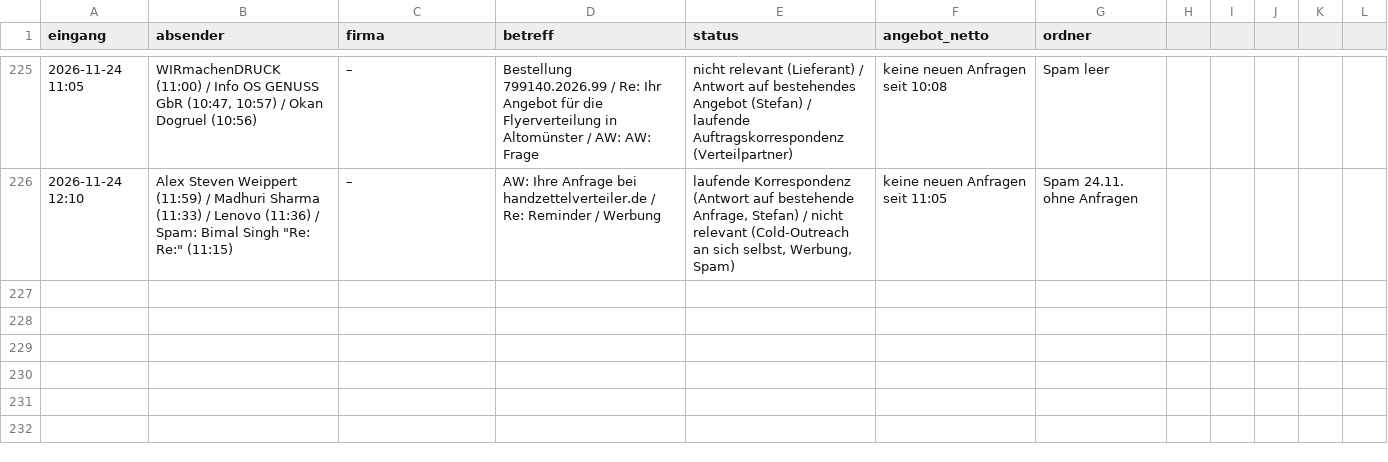
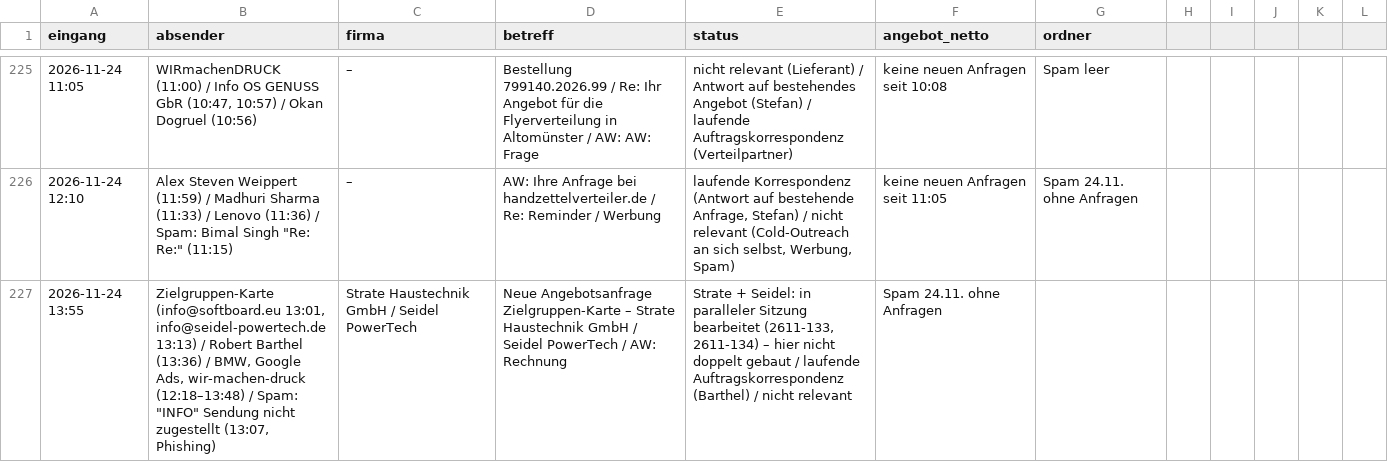
Before and after one commit to handzettelverteiler/hzv-karten, a CSV file: automation/anfragen_log.csv, drawn as a sheet; only a part is shown, gaps mark what is left out; the diff names each change by its address in the sheet, - before the commit and + after, or states it on an @@ line.

```diff
--- a/automation/anfragen_log.csv
+++ b/automation/anfragen_log.csv
+row 227: 2026-11-24 13:55 | Zielgruppen-Karte (info@softboard.eu 13:01, info@seidel-powertech.de 13:13) / Robert Barthel (13:36) / BMW, Google Ads, wir-machen-druck (12:18–13:48) / Spam: "INFO" Sendung nicht zugestellt (13:07, Phishing) | Strate Haustechnik GmbH / Seidel PowerTech | Neue Angebotsanfrage Zielgruppen-Karte – Strate Haustechnik GmbH / Seidel PowerTech / AW: Rechnung | Strate + Seidel: in paralleler Sitzung bearbeitet (2611-133, 2611-134) – hier nicht doppelt gebaut / laufende Auftragskorrespondenz (Barthel) / nicht relevant | Spam 24.11. ohne Anfragen
```
